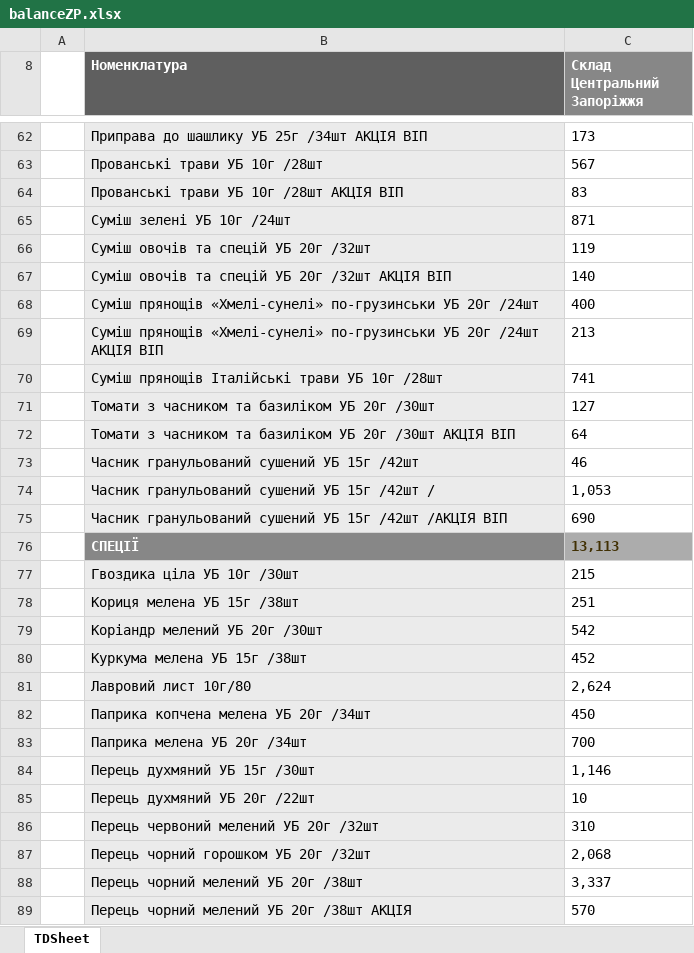
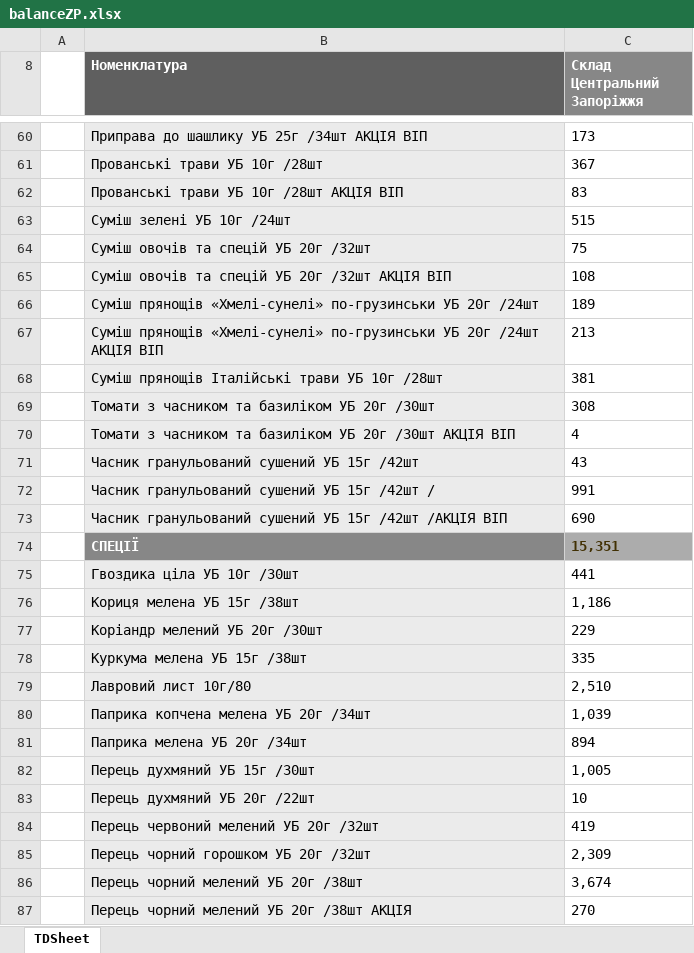
Before and after one commit to Stako21/jwt-auth, an Excel workbook: client/public/Sorce/balanceZP.xlsx, sheet TDSheet, drawn as a sheet; only a part is shown, gaps mark what is left out; values as stored, in another font and other column widths than the file's, no borders; charts and pictures not drawn; addresses are those after the commit; the diff covers the shown part only; the diff names each change by its address in the sheet, - before the commit and + after, or states it on an @@ line.

```diff
--- a/client/public/Sorce/balanceZP.xlsx (sheet TDSheet)
+++ b/client/public/Sorce/balanceZP.xlsx (sheet TDSheet)
-C61 (Склад Центральний Запоріжжя): 567
+C61 (Склад Центральний Запоріжжя): 367
-C63 (Склад Центральний Запоріжжя): 871
+C63 (Склад Центральний Запоріжжя): 515
-C64 (Склад Центральний Запоріжжя): 119
+C64 (Склад Центральний Запоріжжя): 75
-C65 (Склад Центральний Запоріжжя): 140
+C65 (Склад Центральний Запоріжжя): 108
-C66 (Склад Центральний Запоріжжя): 400
+C66 (Склад Центральний Запоріжжя): 189
-C68 (Склад Центральний Запоріжжя): 741
+C68 (Склад Центральний Запоріжжя): 381
-C69 (Склад Центральний Запоріжжя): 127
+C69 (Склад Центральний Запоріжжя): 308
-C70 (Склад Центральний Запоріжжя): 64
+C70 (Склад Центральний Запоріжжя): 4
-C71 (Склад Центральний Запоріжжя): 46
+C71 (Склад Центральний Запоріжжя): 43
-C72 (Склад Центральний Запоріжжя): 1,053
+C72 (Склад Центральний Запоріжжя): 991
-C74 (Склад Центральний Запоріжжя): 13,113
+C74 (Склад Центральний Запоріжжя): 15,351
-C75 (Склад Центральний Запоріжжя): 215
+C75 (Склад Центральний Запоріжжя): 441
-C76 (Склад Центральний Запоріжжя): 251
+C76 (Склад Центральний Запоріжжя): 1,186
-C77 (Склад Центральний Запоріжжя): 542
+C77 (Склад Центральний Запоріжжя): 229
-C78 (Склад Центральний Запоріжжя): 452
+C78 (Склад Центральний Запоріжжя): 335
-C79 (Склад Центральний Запоріжжя): 2,624
+C79 (Склад Центральний Запоріжжя): 2,510
-C80 (Склад Центральний Запоріжжя): 450
+C80 (Склад Центральний Запоріжжя): 1,039
-C81 (Склад Центральний Запоріжжя): 700
+C81 (Склад Центральний Запоріжжя): 894
-C82 (Склад Центральний Запоріжжя): 1,146
+C82 (Склад Центральний Запоріжжя): 1,005
-C84 (Склад Центральний Запоріжжя): 310
+C84 (Склад Центральний Запоріжжя): 419
-C85 (Склад Центральний Запоріжжя): 2,068
+C85 (Склад Центральний Запоріжжя): 2,309
-C86 (Склад Центральний Запоріжжя): 3,337
+C86 (Склад Центральний Запоріжжя): 3,674
-C87 (Склад Центральний Запоріжжя): 570
+C87 (Склад Центральний Запоріжжя): 270
```
Also changed, not shown: 21 added rows, 51 removed rows and 350 edited cells elsewhere in this sheet, hidden cells, client/public/Sorce/balanceDP.xlsx, client/public/Sorce/balanceKR.xlsx, 52 other files.
